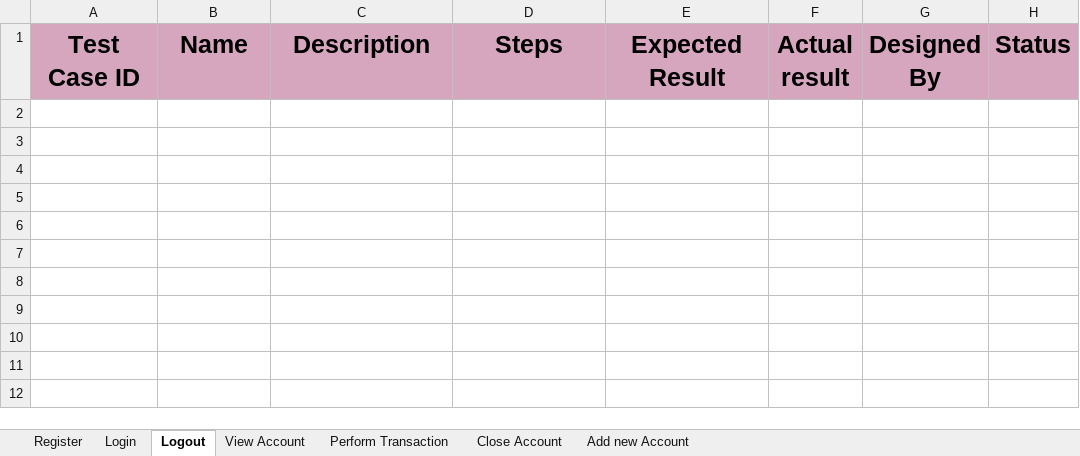
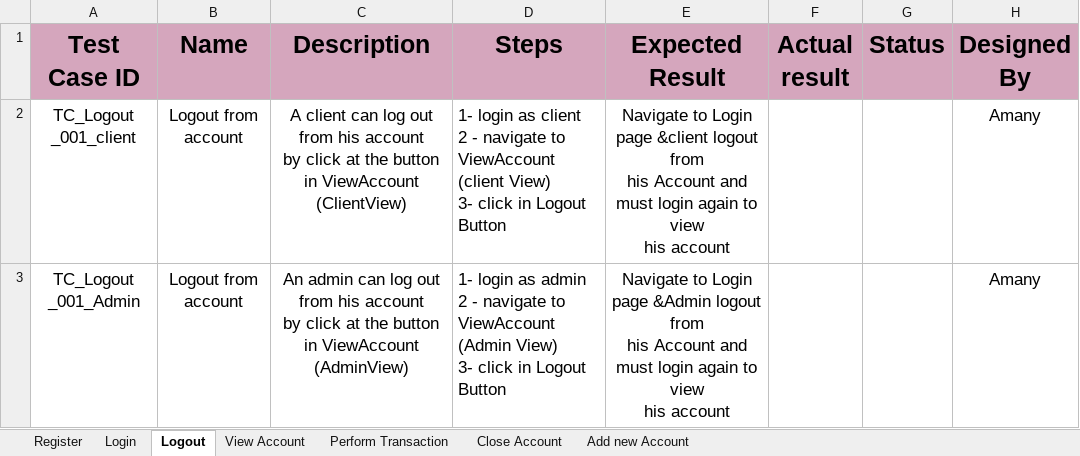
Before and after one commit to EsraaEMostafa/Internet-banking-system, an Excel workbook: Testing/Test Cases Internet Banking System.xlsx, sheet Logout, drawn as a sheet; values as stored, in another font and other column widths than the file's, no borders; charts and pictures not drawn; removed rows and columns are numbered as before the commit, all else as after; ↵ is a line break in a cell; the diff names each change by its address in the sheet, - before the commit and + after, or states it on an @@ line.

```diff
--- a/Testing/Test Cases Internet Banking System.xlsx (sheet Logout)
+++ b/Testing/Test Cases Internet Banking System.xlsx (sheet Logout)
-column G (Designed By), empty
+column H (Designed By), empty
+row 2: TC_Logout _001_client | Logout from account | A client can log out from his account ↵ by click at the button in ViewAccount ↵ (ClientView) | 1- login as client ↵ 2 - navigate to ViewAccount (client View) ↵ 3- click in Logout Button | Navigate to Login page &client logout from ↵ his Account and must login again to view ↵ his account |  |  | Amany
+row 3: TC_Logout _001_Admin | Logout from account | An admin can log out from his account ↵ by click at the button in ViewAccount ↵ (AdminView) | 1- login as admin ↵ 2 - navigate to ViewAccount (Admin View) ↵ 3- click in Logout Button | Navigate to Login page &Admin logout from ↵ his Account and must login again to view ↵ his account |  |  | Amany
```
Also changed, not shown: sheet Register, sheet View Account, sheet Add new Account, charts or pictures, Requirements/RTM.xlsx, 1 other file.
